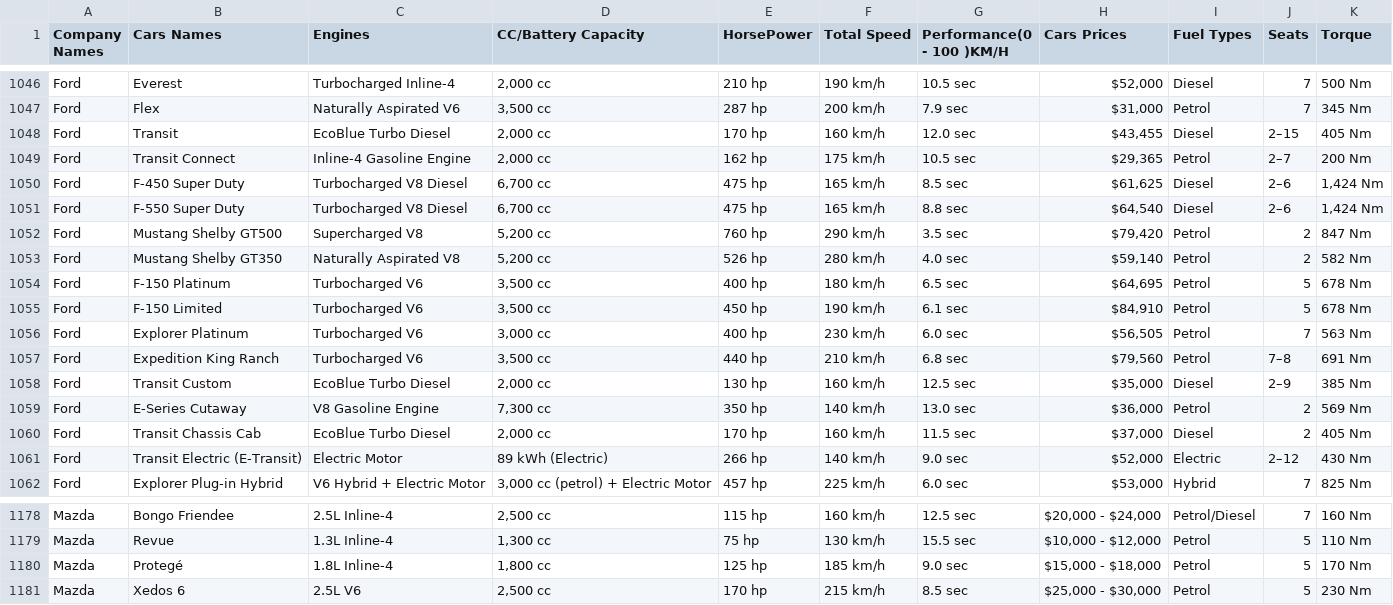
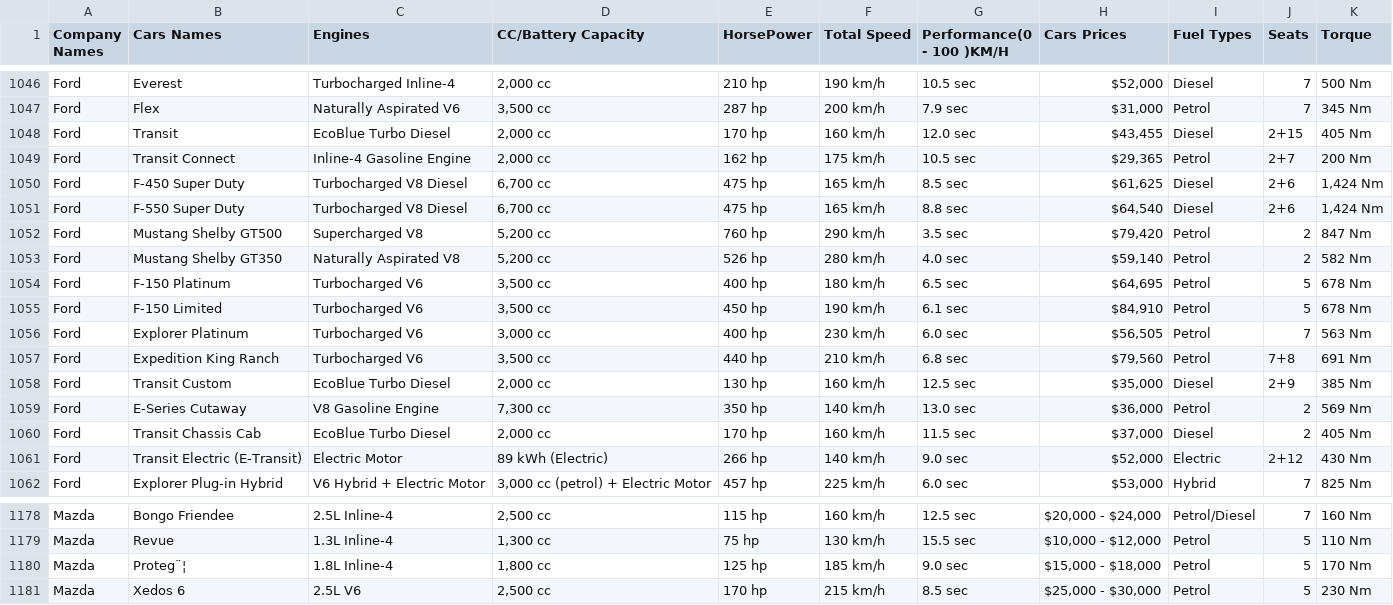
Before and after one commit to lothronx/cm3035-car-api, a CSV file: data/The Ultimate Cars Dataset 2024.csv (was The Ultimate Cars Dataset 2024.csv), drawn as a sheet; only a part is shown, gaps mark what is left out; the diff names each change by its address in the sheet, - before the commit and + after, or states it on an @@ line.

Commit message:
update data model with docstrings

```diff
--- a/The Ultimate Cars Dataset 2024.csv
+++ b/data/The Ultimate Cars Dataset 2024.csv
-J1048 (Seats): 2–15
+J1048 (Seats): 2+15
-J1049 (Seats): 2–7
+J1049 (Seats): 2+7
-J1050:J1051 (Seats): 2–6
+J1050:J1051 (Seats): 2+6
-J1057 (Seats): 7–8
+J1057 (Seats): 7+8
-J1058 (Seats): 2–9
+J1058 (Seats): 2+9
-J1061 (Seats): 2–12
+J1061 (Seats): 2+12
-B1180 (Cars Names): Protegé
+B1180 (Cars Names): Proteg¨¦
```
Also changed, not shown: 2 other files.
